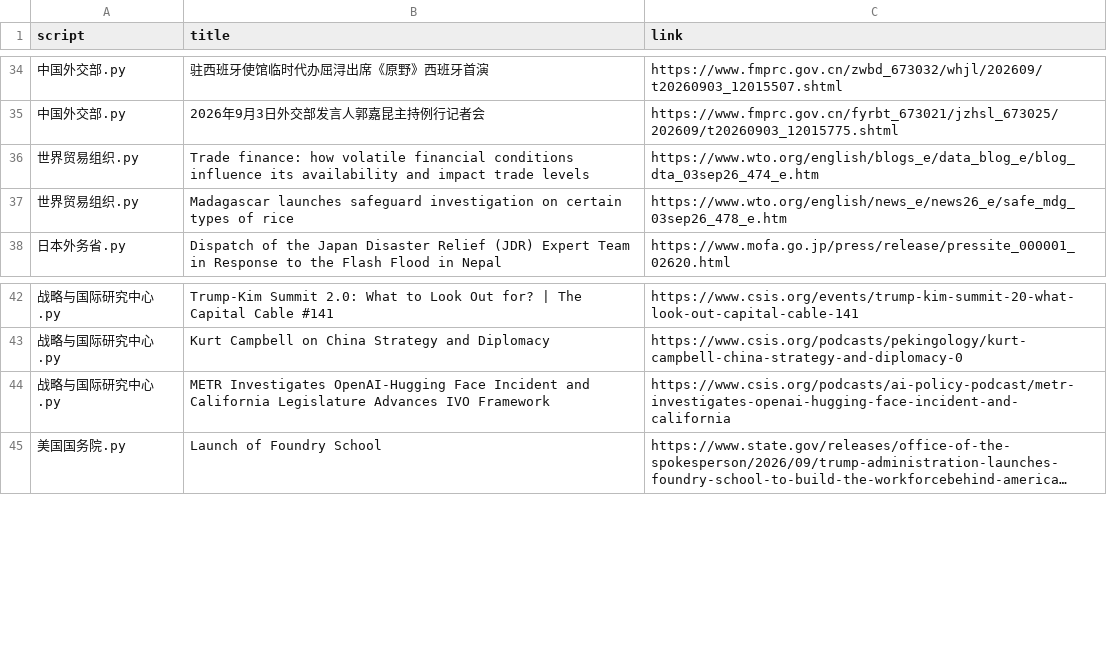
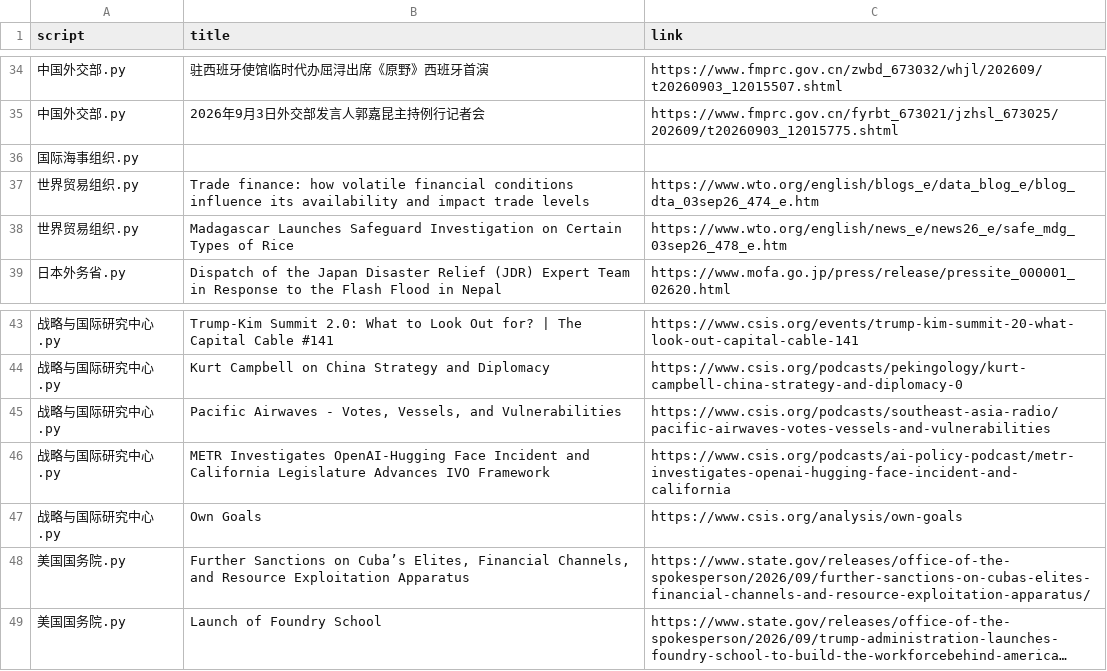
Before and after one commit to KACSH9/---, a CSV file: results_2026-09-03.csv, drawn as a sheet; only a part is shown, gaps mark what is left out; long unchanged cells end in …; addresses are those after the commit; the diff names each change by its address in the sheet, - before the commit and + after, or states it on an @@ line.

```diff
--- a/results_2026-09-03.csv
+++ b/results_2026-09-03.csv
+row 36: 国际海事组织.py
-B38 (title): Madagascar launches safeguard investigation on certain types of rice
+B38 (title): Madagascar Launches Safeguard Investigation on Certain Types of Rice
+row 45: 战略与国际研究中心.py | Pacific Airwaves - Votes, Vessels, and Vulnerabilities | https://www.csis.org/podcasts/southeast-asia-radio/pacific-airwaves-votes-vessels-and-vulnerabilities
+row 47: 战略与国际研究中心.py | Own Goals | https://www.csis.org/analysis/own-goals
+row 48: 美国国务院.py | Further Sanctions on Cuba’s Elites, Financial Channels, and Resource Exploitation Apparatus | https://www.state.gov/releases/office-of-the-spokesperson/2026/09/further-sanctions-on-cubas-elites-financial-channels-and-resource-exploitation-apparatus/
```
